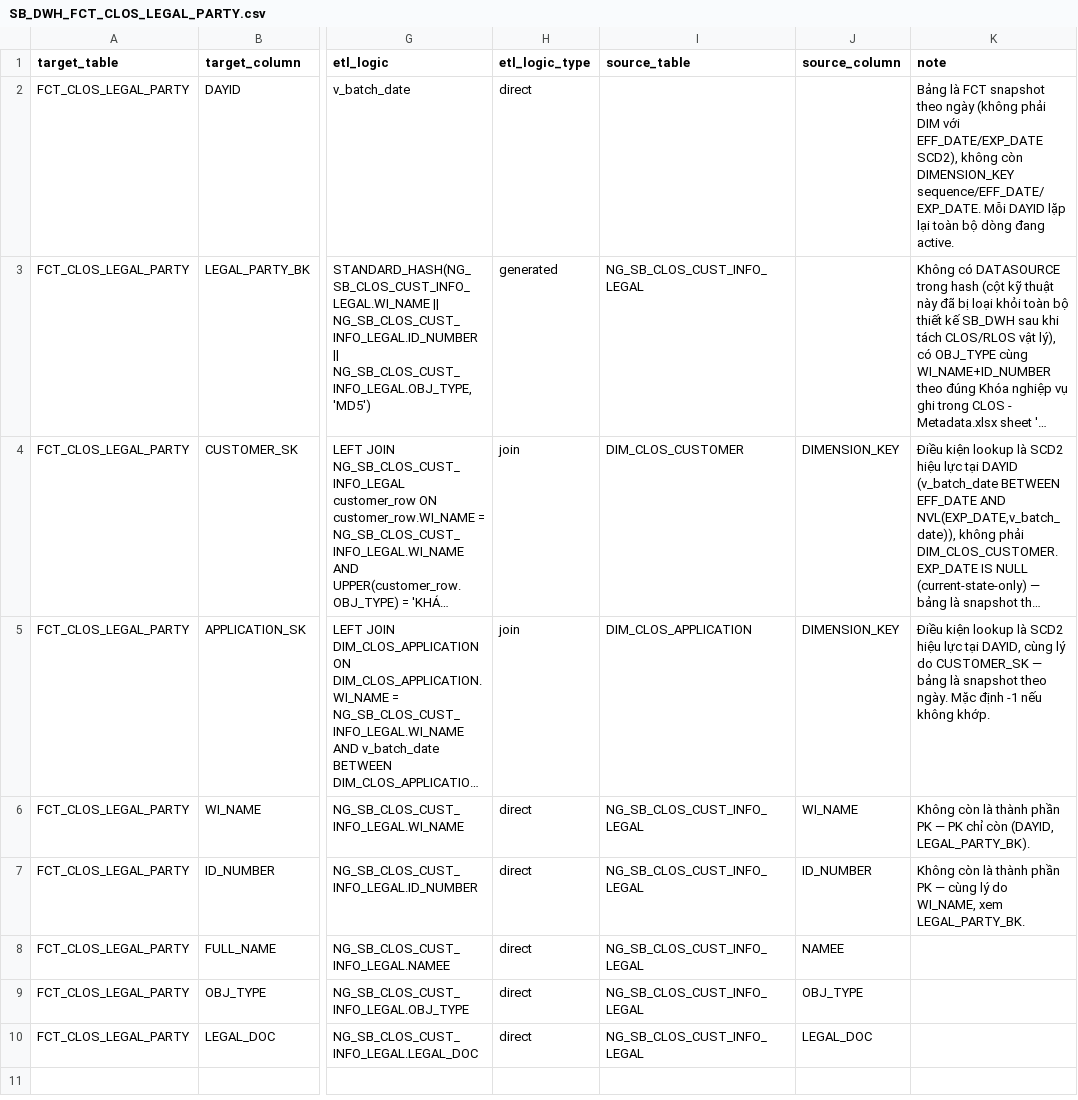
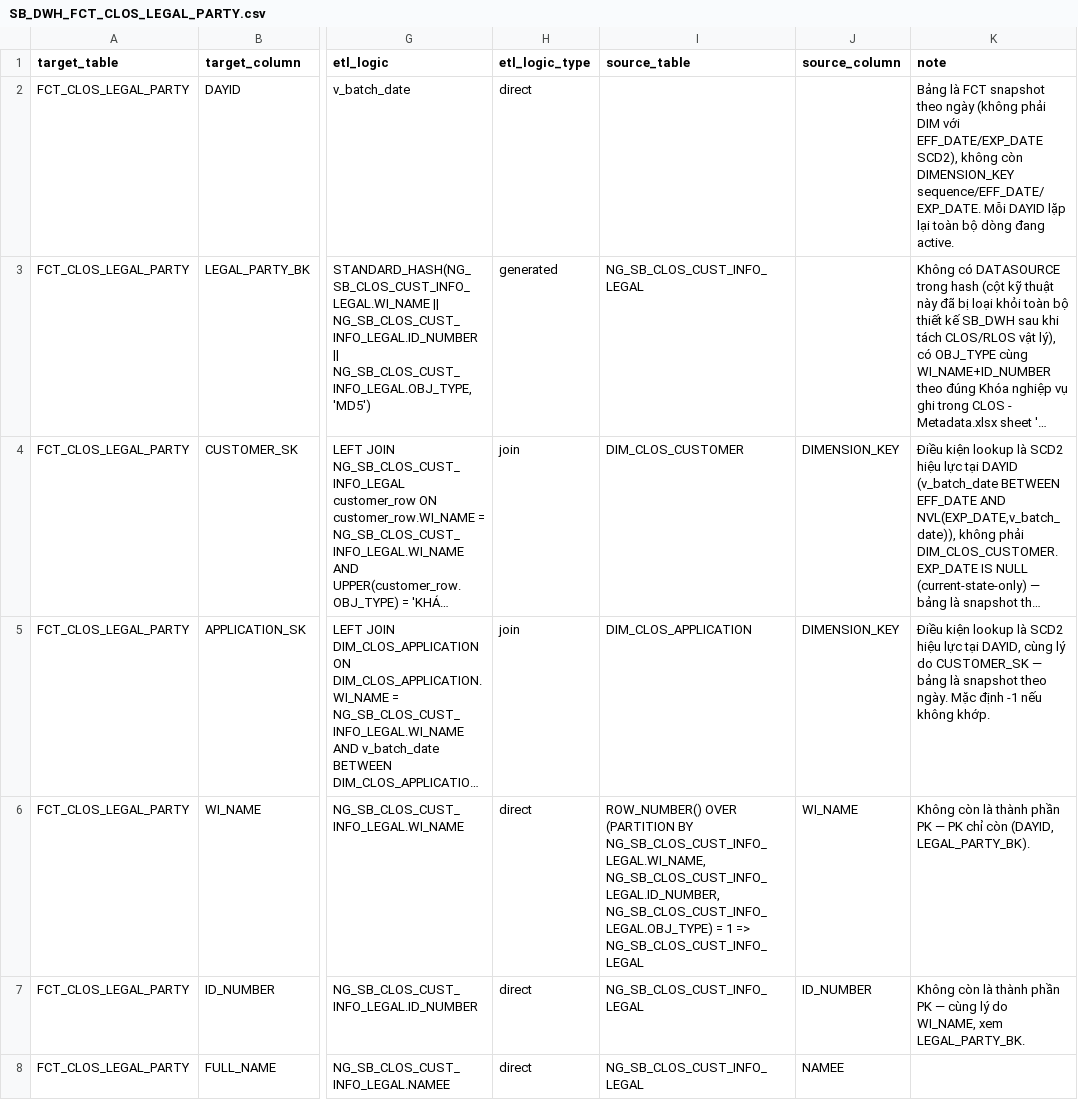
Before and after one commit to chien1198/sb-mapping-gen, a CSV file: lld/sb_dwh/SB_DWH_FCT_CLOS_LEGAL_PARTY.csv, drawn as a sheet; only a part is shown, gaps mark what is left out; the shorter side is filled out with more unchanged rows; long unchanged cells end in …; the diff names each change by its address in the sheet, - before the commit and + after, or states it on an @@ line.

Commit message:
update

```diff
--- a/lld/sb_dwh/SB_DWH_FCT_CLOS_LEGAL_PARTY.csv
+++ b/lld/sb_dwh/SB_DWH_FCT_CLOS_LEGAL_PARTY.csv
-I6 (source_table): NG_SB_CLOS_CUST_INFO_LEGAL
+I6 (source_table): ROW_NUMBER() OVER (PARTITION BY NG_SB_CLOS_CUST_INFO_LEGAL.WI_NAME, NG_SB_CLOS_CUST_INFO_LEGAL.ID_NUMBER, NG_SB_CLOS_CUST_INFO_LEGAL.OBJ_TYPE) = 1 => NG_SB_CLOS_CUST_INFO_LEGAL
```
